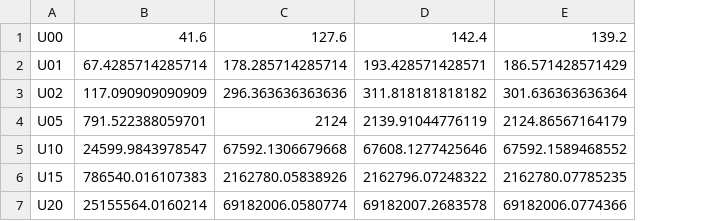
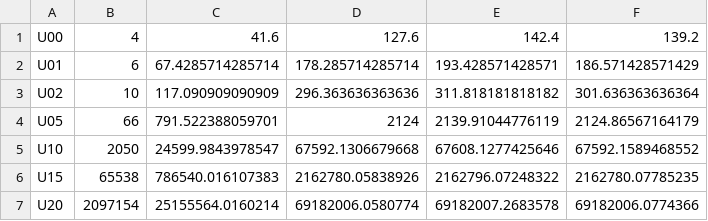
Before and after one commit to msteindorfer/tracr, a CSV file: calibration-redundancy-free-data.csv, drawn as a sheet; the diff names each change by its address in the sheet, - before the commit and + after, or states it on an @@ line.

Commit message:
New plots for visualizing calibration.

```diff
--- a/calibration-redundancy-free-data.csv
+++ b/calibration-redundancy-free-data.csv
+column B, rows 1-7: 4 | 6 | 10 | 66 | 2050 | 65538 | 2097154
```
Also changed, not shown: calibration-redundant-data.csv, 3 other files.
